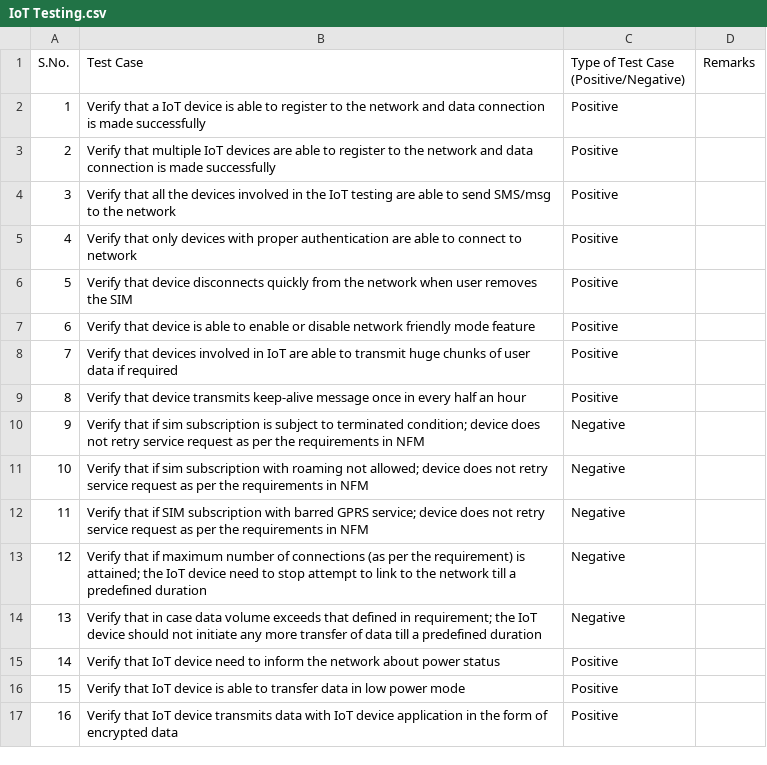
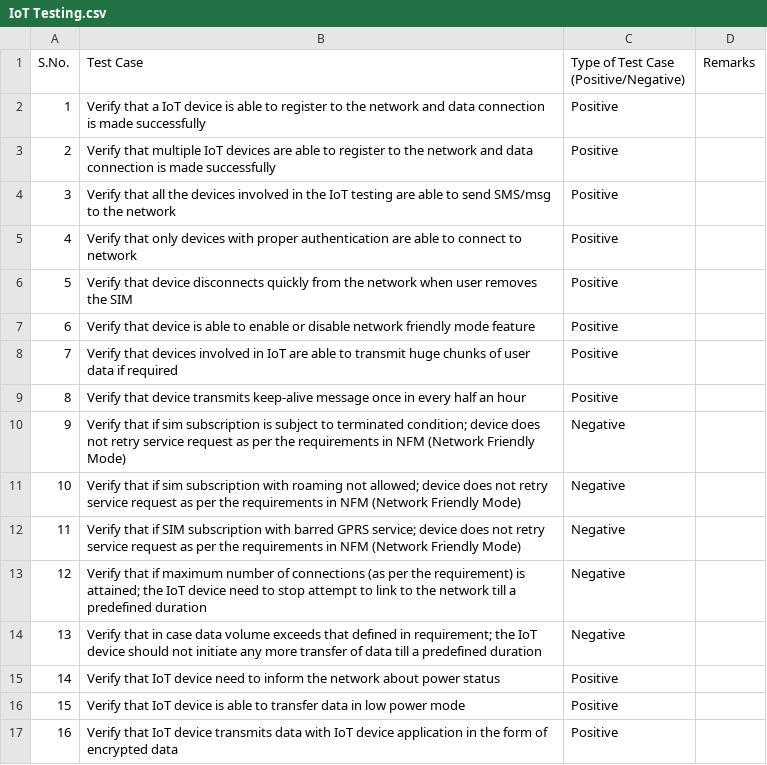
Before and after one commit to LoginRadius/awesome-test-cases-collection, a CSV file: Cases-Collection/IoT Testing.csv, drawn as a sheet.

Commit message:
Update IoT Testing.csv
Updated the file with NFM full form.

```diff
--- a/Cases-Collection/IoT Testing.csv
+++ b/Cases-Collection/IoT Testing.csv
@@ -9,5 +9,5 @@ S.No., Test Case, Type of Test Case (Positive/Negative), Remarks
 8, Verify that device transmits keep-alive message once in every half an hour, Positive,
-9, Verify that if sim subscription is subject to terminated condition; device does not retry service request as per the requirements in NFM, Negative,
-10, Verify that if sim subscription with roaming not allowed; device does not retry service request as per the requirements in NFM, Negative,
-11, Verify that if SIM subscription with barred GPRS service; device does not retry service request as per the requirements in NFM, Negative,
+9, Verify that if sim subscription is subject to terminated condition; device does not retry service request as per the requirements in NFM (Network Friendly Mode), Negative,
+10, Verify that if sim subscription with roaming not allowed; device does not retry service request as per the requirements in NFM (Network Friendly Mode), Negative,
+11, Verify that if SIM subscription with barred GPRS service; device does not retry service request as per the requirements in NFM (Network Friendly Mode), Negative,
 12, Verify that if maximum number of connections (as per the requirement) is attained; the IoT device need to stop attempt to link to the network till a predefined duration, Negative,
```
